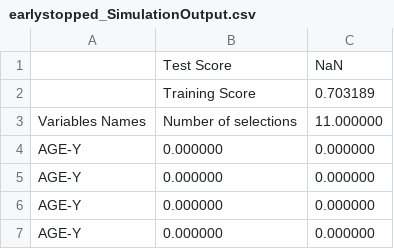
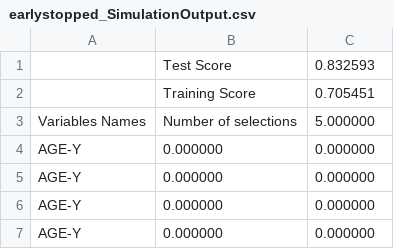
Before and after one commit to tatsaneech/genetic-algorithm-feature-selection, a CSV file: earlystopped_SimulationOutput.csv, drawn as a sheet; only a part is shown.

```diff
--- a/earlystopped_SimulationOutput.csv
+++ b/earlystopped_SimulationOutput.csv
@@ -1,4 +1,4 @@
-;Test Score;NaN;
-;Training Score;0.703189;
-Variables Names;Number of selections;11.000000;
+;Test Score;0.832593;
+;Training Score;0.705451;
+Variables Names;Number of selections;5.000000;
 AGE-Y;0.000000;0.000000;
```
Also changed, not shown: 6 other files.
